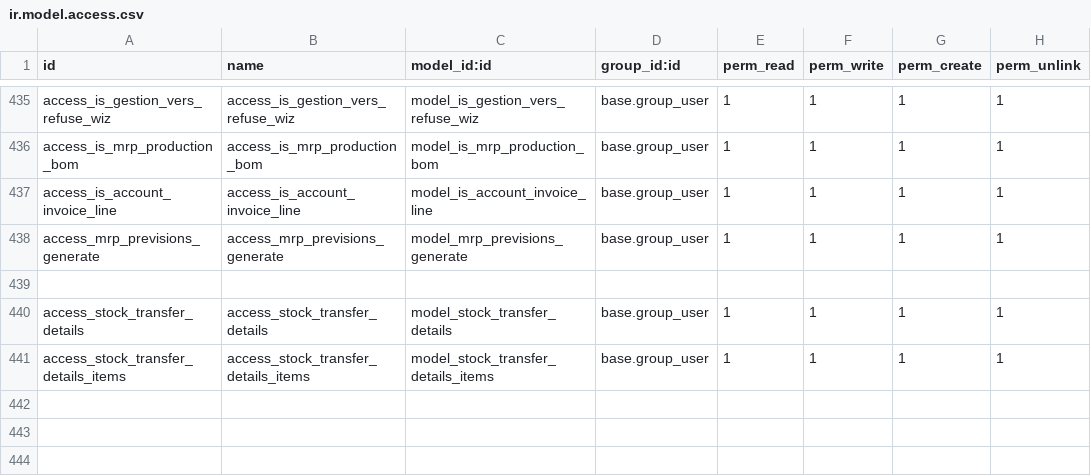
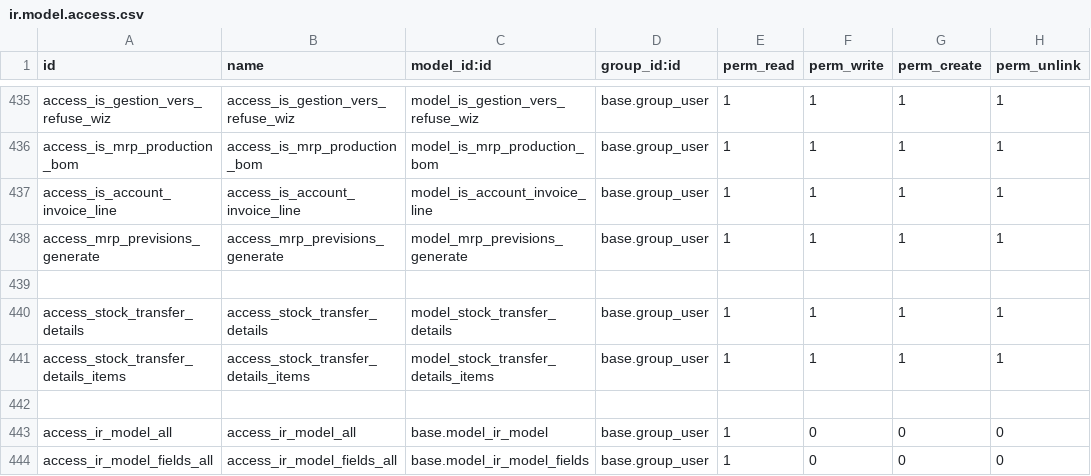
Before and after one commit to tonygalmiche/is_plastigray16, a CSV file: security/ir.model.access.csv, drawn as a sheet; only a part is shown, gaps mark what is left out; the diff names each change by its address in the sheet, - before the commit and + after, or states it on an @@ line.

Commit message:
modifs

```diff
--- a/security/ir.model.access.csv
+++ b/security/ir.model.access.csv
+row 442: (empty)
+row 443: access_ir_model_all | access_ir_model_all | base.model_ir_model | base.group_user | 1 | 0 | 0 | 0
+row 444: access_ir_model_fields_all | access_ir_model_fields_all | base.model_ir_model_fields | base.group_user | 1 | 0 | 0 | 0
```
